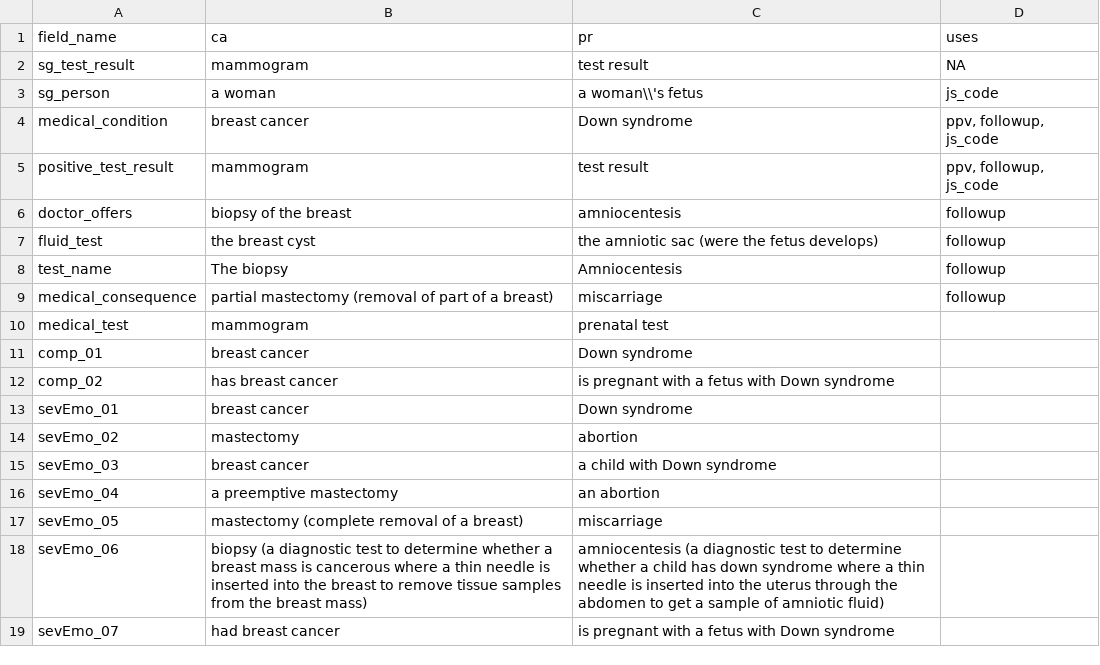
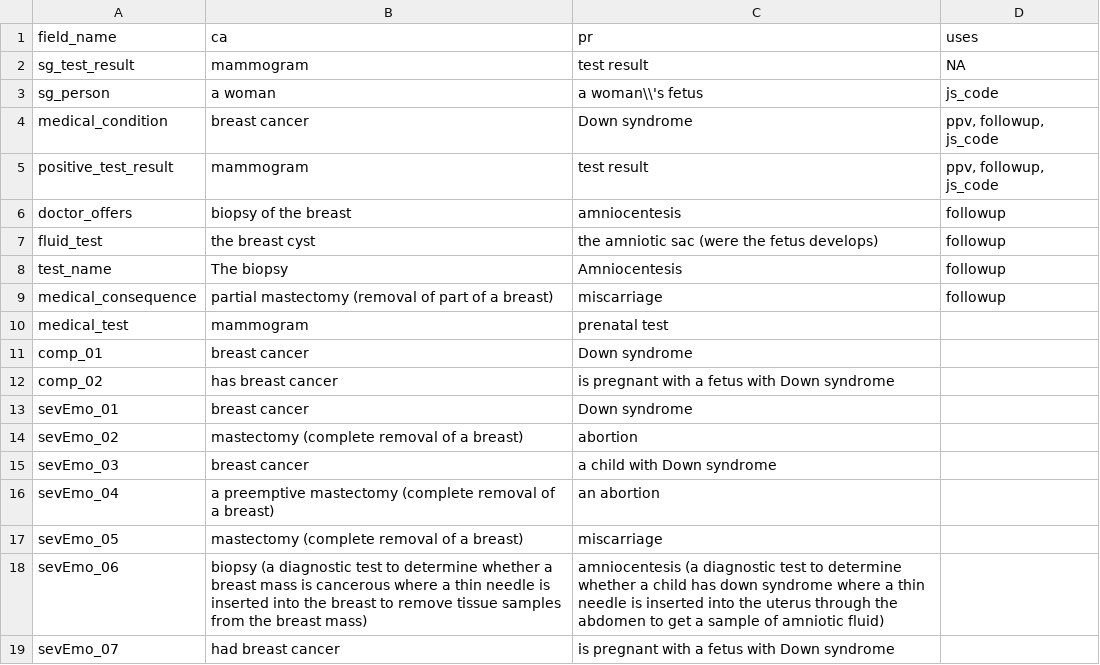
Before and after one commit to gorkang/R_conditions_creation_E2, a CSV file: materials/fillers.csv, drawn as a sheet.

Commit message:
add explanation to mastectomy

```diff
--- a/materials/fillers.csv
+++ b/materials/fillers.csv
@@ -13,5 +13,5 @@ comp_02,has breast cancer,is pregnant with a fetus with Down syndrome,
 sevEmo_01,breast cancer,Down syndrome,
-sevEmo_02,mastectomy,abortion,
+sevEmo_02,mastectomy (complete removal of a breast),abortion,
 sevEmo_03,breast cancer,a child with Down syndrome,
-sevEmo_04,a preemptive mastectomy,an abortion,
+sevEmo_04,a preemptive mastectomy (complete removal of a breast),an abortion,
 sevEmo_05,mastectomy (complete removal of a breast),miscarriage,
```
